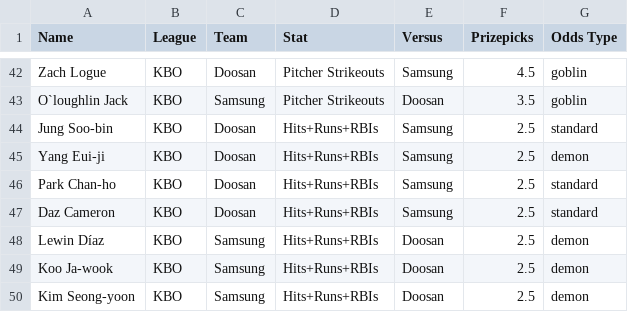
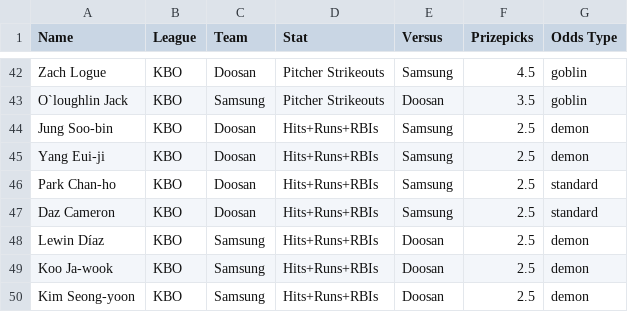
Before and after one commit to cgpropz/KBO, a CSV file: KBO-Odds/KBO_odds_2025.csv, drawn as a sheet; only a part is shown, gaps mark what is left out.

```diff
--- a/KBO-Odds/KBO_odds_2025.csv
+++ b/KBO-Odds/KBO_odds_2025.csv
@@ -43,3 +43,3 @@ Zach Logue,KBO,Doosan,Pitcher Strikeouts,Samsung,4.5,goblin
 O`loughlin Jack,KBO,Samsung,Pitcher Strikeouts,Doosan,3.5,goblin
-Jung Soo-bin,KBO,Doosan,Hits+Runs+RBIs,Samsung,2.5,standard
+Jung Soo-bin,KBO,Doosan,Hits+Runs+RBIs,Samsung,2.5,demon
 Yang Eui-ji,KBO,Doosan,Hits+Runs+RBIs,Samsung,2.5,demon
```
Also changed, not shown: KBO_daily_pitching_stats.csv, 14 other files.
